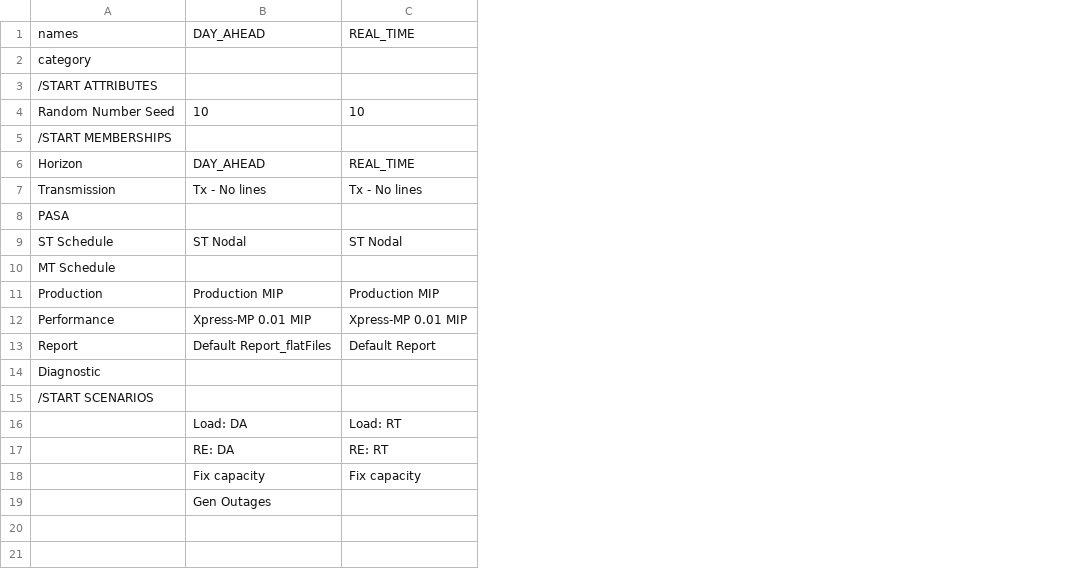
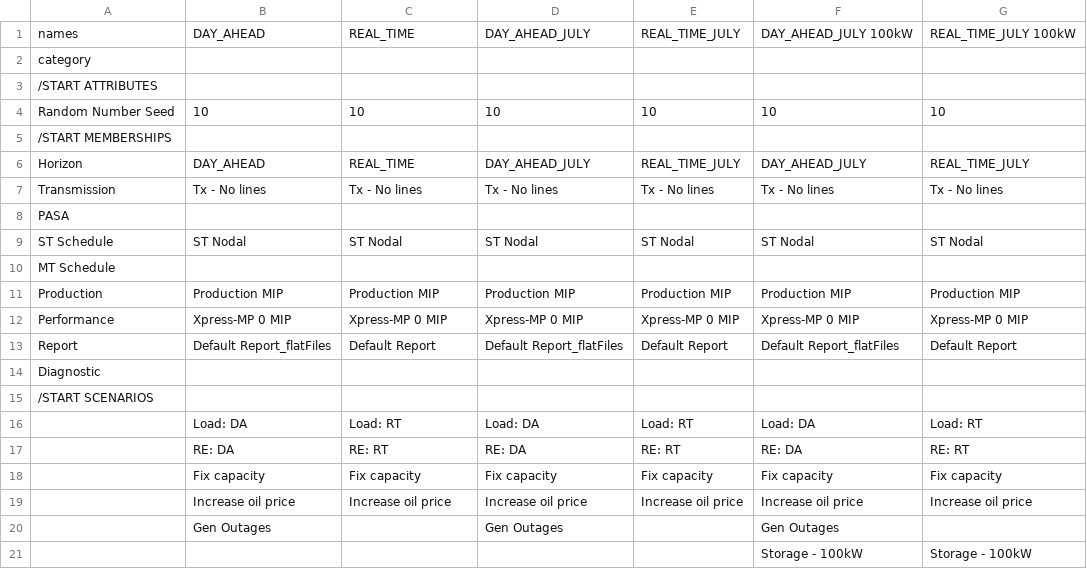
Before and after one commit to bennettmcbrendan/RTS-GMLC, a CSV file: RTS_Data/FormattedData/PLEXOS/Create_PLEXOS_database/1-parse-SourceData/extra_inputs/import_models.csv, drawn as a sheet; the diff names each change by its address in the sheet, - before the commit and + after, or states it on an @@ line.

```diff
--- a/RTS_Data/FormattedData/PLEXOS/Create_PLEXOS_database/1-parse-SourceData/extra_inputs/import_models.csv
+++ b/RTS_Data/FormattedData/PLEXOS/Create_PLEXOS_database/1-parse-SourceData/extra_inputs/import_models.csv
+column D, rows 1-18: DAY_AHEAD_JULY |  |  | 10 |  | DAY_AHEAD_JULY | Tx - No lines |  | ST Nodal |  | Production MIP | Xpress-MP 0 MIP | Default Report_flatFiles |  |  | Load: DA | RE: DA | Fix capacity; row 20: Gen Outages
+column E, rows 1-18: REAL_TIME_JULY |  |  | 10 |  | REAL_TIME_JULY | Tx - No lines |  | ST Nodal |  | Production MIP | Xpress-MP 0 MIP | Default Report |  |  | Load: RT | RE: RT | Fix capacity
+column F, rows 1-18: DAY_AHEAD_JULY 100kW |  |  | 10 |  | DAY_AHEAD_JULY | Tx - No lines |  | ST Nodal |  | Production MIP | Xpress-MP 0 MIP | Default Report_flatFiles |  |  | Load: DA | RE: DA | Fix capacity; row 20: Gen Outages
+column G, rows 1-18: REAL_TIME_JULY 100kW |  |  | 10 |  | REAL_TIME_JULY | Tx - No lines |  | ST Nodal |  | Production MIP | Xpress-MP 0 MIP | Default Report |  |  | Load: RT | RE: RT | Fix capacity
-B12: Xpress-MP 0.01 MIP
+B12: Xpress-MP 0 MIP
-C12: Xpress-MP 0.01 MIP
+C12: Xpress-MP 0 MIP
+row 19:  | Increase oil price | Increase oil price | Increase oil price | Increase oil price | Increase oil price | Increase oil price
+row 21:  |  |  |  |  | Storage - 100kW | Storage - 100kW
```
Also changed, not shown: RTS_Data/FormattedData/PLEXOS/Create_PLEXOS_database/1-parse-SourceData/extra_inputs/STSched_MTSched_Perf_Transm_Prod.csv, RTS_Data/FormattedData/PLEXOS/Create_PLEXOS_database/1-parse-SourceData/extra_inputs/da_rt.csv, 7 other files.
